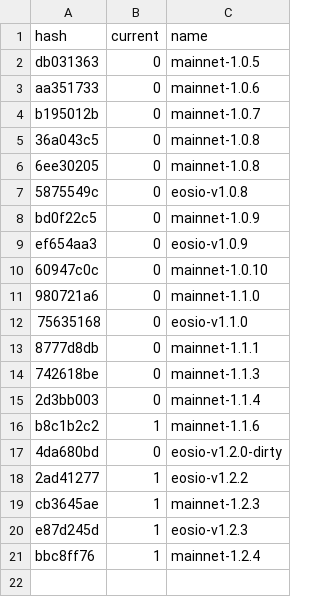
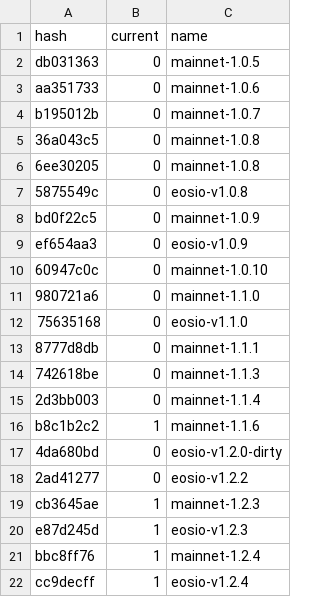
Before and after one commit to EOS-Nation/bpvalidate, a CSV file: config/versions.csv, drawn as a sheet.

Commit message:
eosio-1.2.4

```diff
--- a/config/versions.csv
+++ b/config/versions.csv
@@ -17,3 +17,3 @@ b8c1b2c2,1,mainnet-1.1.6
 4da680bd,0,eosio-v1.2.0-dirty
-2ad41277,1,eosio-v1.2.2
+2ad41277,0,eosio-v1.2.2
 cb3645ae,1,mainnet-1.2.3
@@ -21 +21,2 @@ e87d245d,1,eosio-v1.2.3
 bbc8ff76,1,mainnet-1.2.4
+cc9decff,1,eosio-v1.2.4
```
